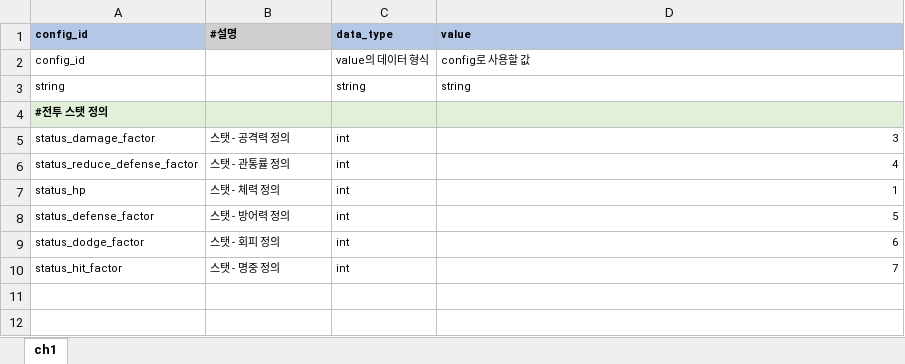
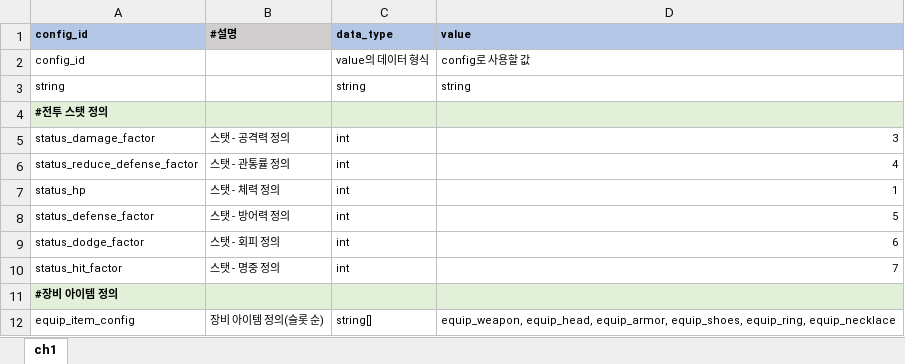
Before and after one commit to YerimYerim/TextRPG, an Excel workbook: Assets/Resource/ExcelData/config.xlsx, sheet ch1, drawn as a sheet; values as stored, in another font and other column widths than the file's, no borders; the diff names each change by its address in the sheet, - before the commit and + after, or states it on an @@ line.

Commit message:
[woo] 장비 아이템 용 데이터 및 config, enum 추가

```diff
--- a/Assets/Resource/ExcelData/config.xlsx (sheet ch1)
+++ b/Assets/Resource/ExcelData/config.xlsx (sheet ch1)
+row 11: #장비 아이템 정의
+row 12: equip_item_config | 장비 아이템 정의(슬롯 순) | string[] | equip_weapon, equip_head, equip_armor, equip_shoes, equip_ring, equip_necklace
```
Also changed, not shown: Assets/Resource/ExcelData/item.xlsx, 4 other files.
